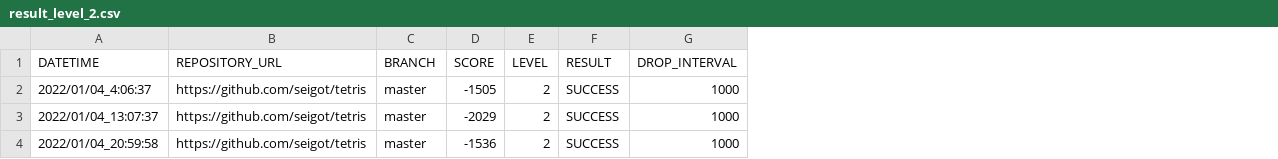
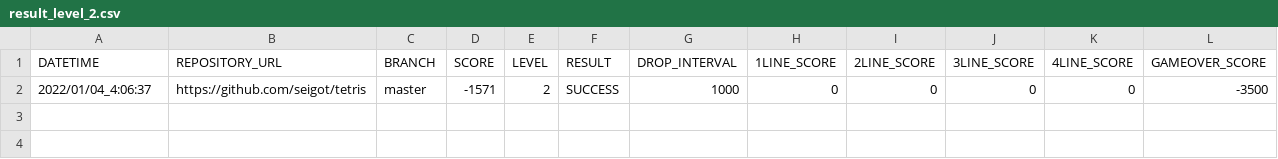
Before and after one commit to ChallengeClub/tetris_score_server, a CSV file: log/result_level_2.csv, drawn as a sheet; removed rows and columns are numbered as before the commit, all else as after; the diff names each change by its address in the sheet, - before the commit and + after, or states it on an @@ line.

```diff
--- a/log/result_level_2.csv
+++ b/log/result_level_2.csv
+column H (1LINE_SCORE), row 2: 0
+column I (2LINE_SCORE), row 2: 0
+column J (3LINE_SCORE), row 2: 0
+column K (4LINE_SCORE), row 2: 0
+column L (GAMEOVER_SCORE), row 2: -3500
-D2 (SCORE): -1505
+D2 (SCORE): -1571
-row 3: 2022/01/04_13:07:37 | https://github.com/seigot/tetris | master | -2029 | 2 | SUCCESS | 1000
-row 4: 2022/01/04_20:59:58 | https://github.com/seigot/tetris | master | -1536 | 2 | SUCCESS | 1000
```
Also changed, not shown: log/result.csv, log/result_ranking_level_2.csv.
